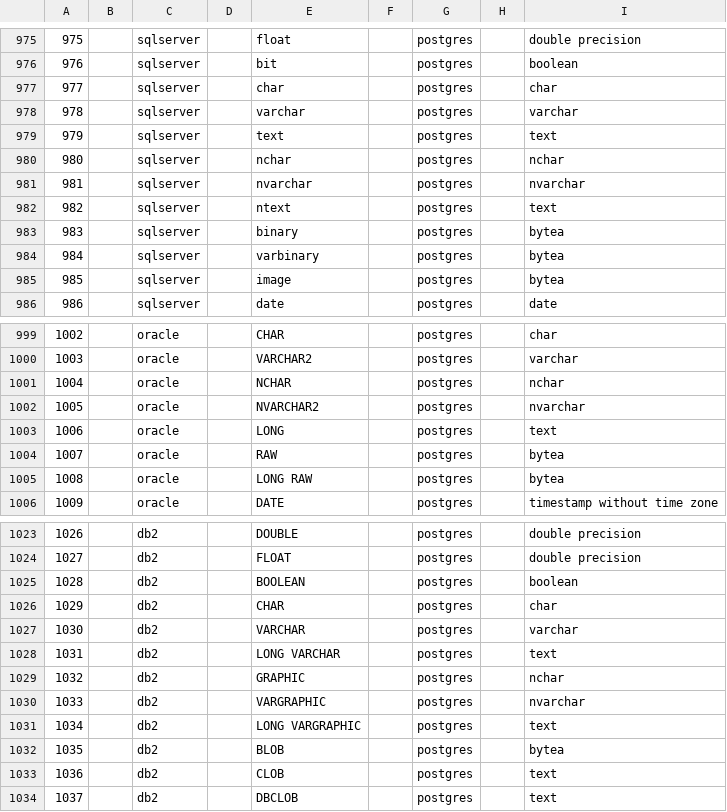
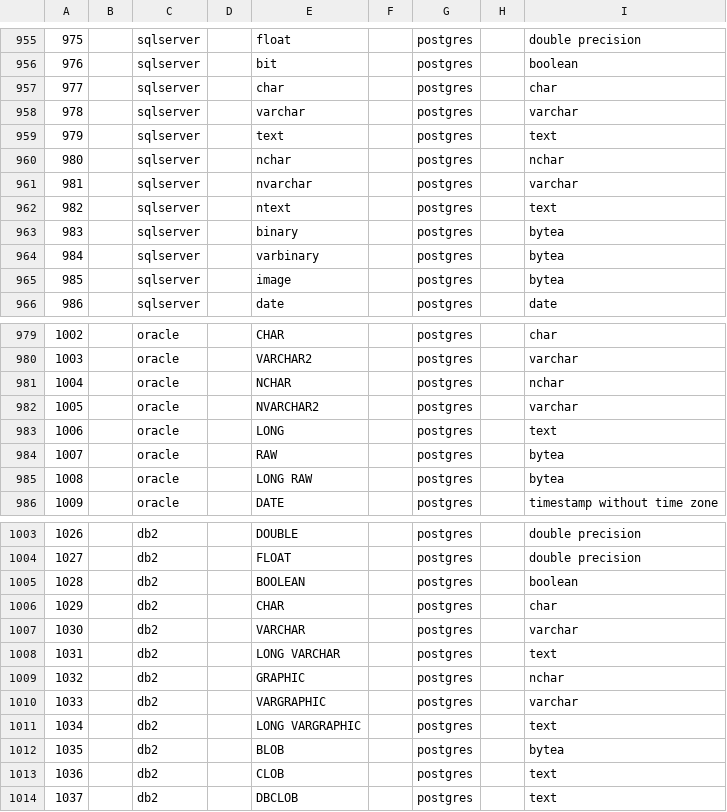
Before and after one commit to AdaptiveScale/rosetta, a CSV file: translator/src/main/resources/translation_matrix/translation.csv, drawn as a sheet; only a part is shown, gaps mark what is left out; the diff covers the shown part only.

```diff
--- a/translator/src/main/resources/translation_matrix/translation.csv
+++ b/translator/src/main/resources/translation_matrix/translation.csv
@@ -980,3 +960,3 @@
 980;;sqlserver;;nchar;;postgres;;nchar
-981;;sqlserver;;nvarchar;;postgres;;nvarchar
+981;;sqlserver;;nvarchar;;postgres;;varchar
 982;;sqlserver;;ntext;;postgres;;text
@@ -1001,3 +981,3 @@
 1004;;oracle;;NCHAR;;postgres;;nchar
-1005;;oracle;;NVARCHAR2;;postgres;;nvarchar
+1005;;oracle;;NVARCHAR2;;postgres;;varchar
 1006;;oracle;;LONG;;postgres;;text
@@ -1029,3 +1009,3 @@
 1032;;db2;;GRAPHIC;;postgres;;nchar
-1033;;db2;;VARGRAPHIC;;postgres;;nvarchar
+1033;;db2;;VARGRAPHIC;;postgres;;varchar
 1034;;db2;;LONG VARGRAPHIC;;postgres;;text
```
Also changed, not shown: 21 removed rows and 4 edited cells elsewhere in this file.
